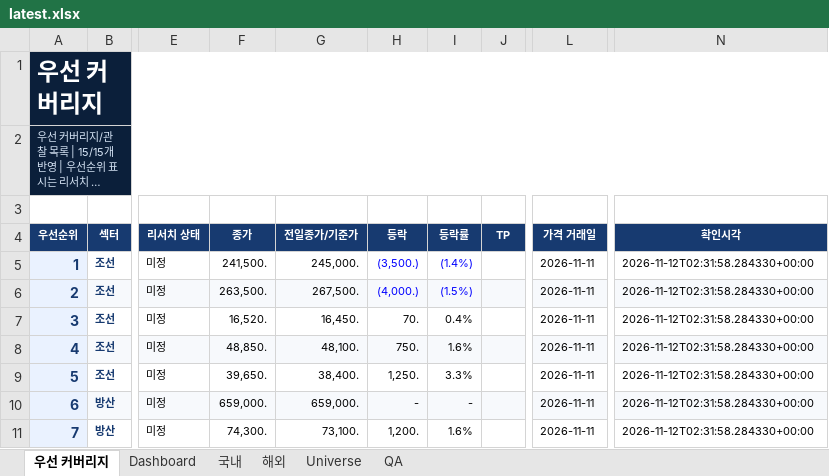
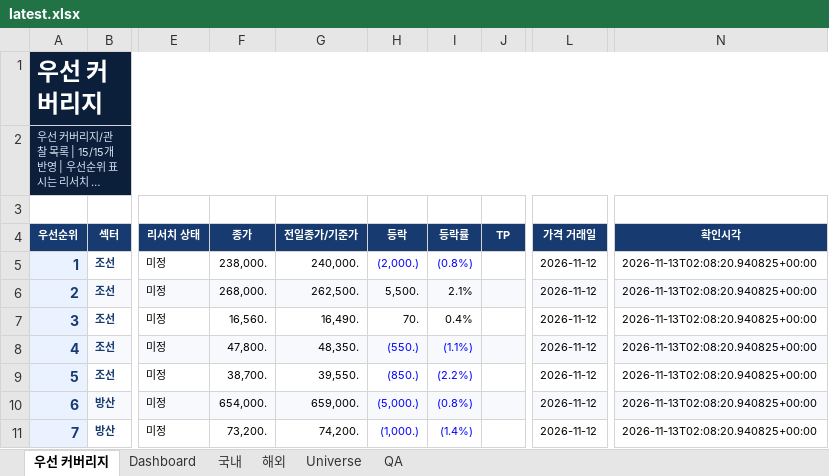
Before and after one commit to lou2sclare-ai/Stock-Price-Update, an Excel workbook: output/latest.xlsx, sheet 우선 커버리지, drawn as a sheet; only a part is shown, gaps mark what is left out; long unchanged cells end in …; values as stored, in another font and other column widths than the file's, no borders; conditional formats not drawn; the diff covers the shown part only; the diff names each change by its address in the sheet, - before the commit and + after, or states it on an @@ line.

```diff
--- a/output/latest.xlsx (sheet 우선 커버리지)
+++ b/output/latest.xlsx (sheet 우선 커버리지)
-F5 (종가): 241,500.
+F5 (종가): 238,000.
-G5 (전일종가/기준가): 245,000.
+G5 (전일종가/기준가): 240,000.
-H5 (등락): (3,500.)
+H5 (등락): (2,000.)
-I5 (등락률): (1.4%)
+I5 (등락률): (0.8%)
-L5:L11 (가격 거래일): 2026-11-11
+L5:L11 (가격 거래일): 2026-11-12
-N5:N11 (확인시각): 2026-11-12T02:31:58.284330+00:00
+N5:N11 (확인시각): 2026-11-13T02:08:20.940825+00:00
-F6 (종가): 263,500.
+F6 (종가): 268,000.
-G6 (전일종가/기준가): 267,500.
+G6 (전일종가/기준가): 262,500.
-H6 (등락): (4,000.)
+H6 (등락): 5,500.
-H6:I6 text colour: #0000FF
+H6:I6 text colour: black
-I6 (등락률): (1.5%)
+I6 (등락률): 2.1%
-F7 (종가): 16,520.
+F7 (종가): 16,560.
-G7 (전일종가/기준가): 16,450.
+G7 (전일종가/기준가): 16,490.
-F8 (종가): 48,850.
+F8 (종가): 47,800.
-G8 (전일종가/기준가): 48,100.
+G8 (전일종가/기준가): 48,350.
-H8 (등락): 750.
+H8 (등락): (550.)
-H8:I11 text colour: black
+H8:I11 text colour: #0000FF
-I8 (등락률): 1.6%
+I8 (등락률): (1.1%)
-F9 (종가): 39,650.
+F9 (종가): 38,700.
-G9 (전일종가/기준가): 38,400.
+G9 (전일종가/기준가): 39,550.
-H9 (등락): 1,250.
+H9 (등락): (850.)
-I9 (등락률): 3.3%
+I9 (등락률): (2.2%)
-F10 (종가): 659,000.
+F10 (종가): 654,000.
-H10 (등락): -
+H10 (등락): (5,000.)
-I10 (등락률): -
+I10 (등락률): (0.8%)
-F11 (종가): 74,300.
+F11 (종가): 73,200.
-G11 (전일종가/기준가): 73,100.
+G11 (전일종가/기준가): 74,200.
-H11 (등락): 1,200.
+H11 (등락): (1,000.)
-I11 (등락률): 1.6%
+I11 (등락률): (1.4%)
```
Also changed, not shown: 48 edited cells and cell formats elsewhere in this sheet, sheet Dashboard, sheet 해외, sheet 국내, sheet Universe, sheet QA, 4 other files.
